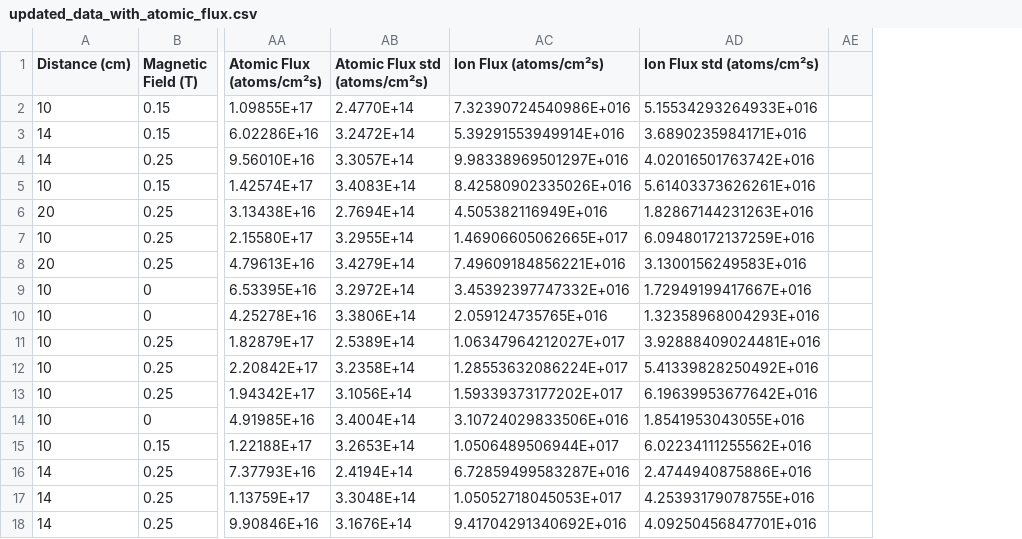
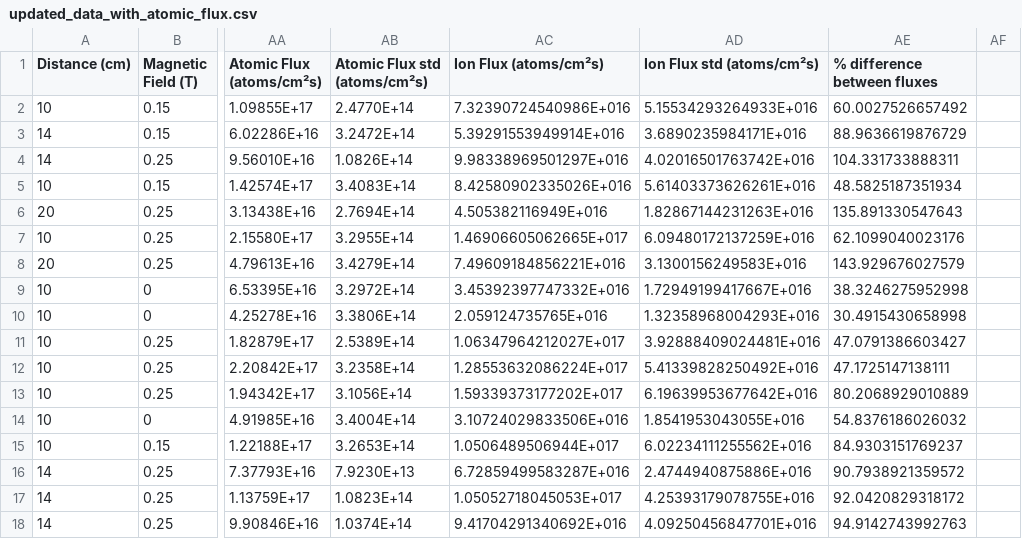
Before and after one commit to baullo/Master-thesis, a CSV file: spreadsheets/updated_data_with_atomic_flux.csv, drawn as a sheet; only a part is shown, gaps mark what is left out; the diff names each change by its address in the sheet, - before the commit and + after, or states it on an @@ line.

Commit message:
change to spreadsheets XD

```diff
--- a/spreadsheets/updated_data_with_atomic_flux.csv
+++ b/spreadsheets/updated_data_with_atomic_flux.csv
+column AE (% difference between fluxes), rows 2-18: 60.0027526657492 | 88.9636619876729 | 104.331733888311 | 48.5825187351934 | 135.891330547643 | 62.1099040023176 | 143.929676027579 | 38.3246275952998 | 30.4915430658998 | 47.0791386603427 | 47.1725147138111 | 80.2068929010889 | 54.8376186026032 | 84.9303151769237 | 90.7938921359572 | 92.0420829318172 | 94.9142743992763
-AB4 (Atomic Flux std (atoms/cm²s)): 3.3057E+14
+AB4 (Atomic Flux std (atoms/cm²s)): 1.0826E+14
-AB16 (Atomic Flux std (atoms/cm²s)): 2.4194E+14
+AB16 (Atomic Flux std (atoms/cm²s)): 7.9230E+13
-AB17 (Atomic Flux std (atoms/cm²s)): 3.3048E+14
+AB17 (Atomic Flux std (atoms/cm²s)): 1.0823E+14
-AB18 (Atomic Flux std (atoms/cm²s)): 3.1676E+14
+AB18 (Atomic Flux std (atoms/cm²s)): 1.0374E+14
```
Also changed, not shown: 2 other files.
